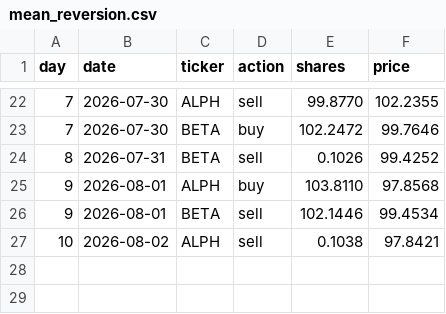
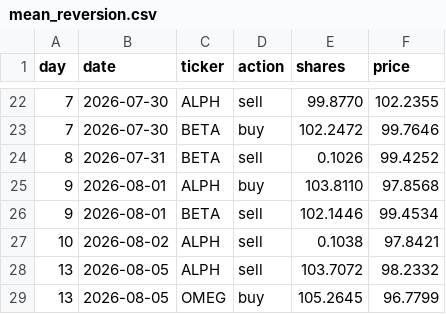
Before and after one commit to thebeardedmild/hello-world, a CSV file: finance fun/data/ledger/mean_reversion.csv, drawn as a sheet; only a part is shown, gaps mark what is left out; the diff names each change by its address in the sheet, - before the commit and + after, or states it on an @@ line.

```diff
--- a/finance fun/data/ledger/mean_reversion.csv
+++ b/finance fun/data/ledger/mean_reversion.csv
+row 28: 13 | 2026-08-05 | ALPH | sell | 103.7072 | 98.2332
+row 29: 13 | 2026-08-05 | OMEG | buy | 105.2645 | 96.7799
```
Also changed, not shown: finance fun/data/ledger/equal_weight_rebalancer.csv, finance fun/data/ledger/random_walker.csv, 9 other files.
